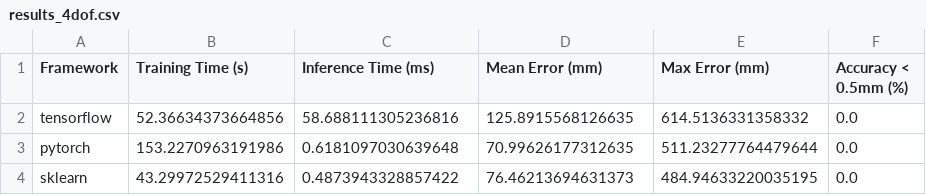
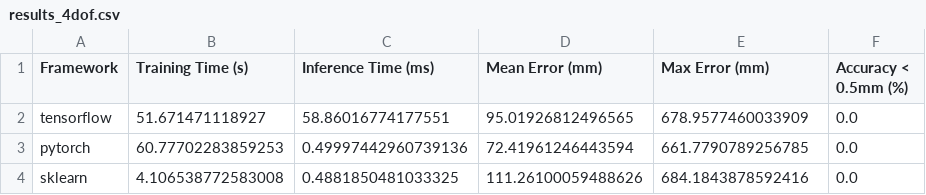
Before and after one commit to gustavoledandeck/InverseKinematicProblemProject, a CSV file: results/results_4dof.csv, drawn as a sheet.

Commit message:
Some changes to reach better results, still Overfitting. To Fix: Overfitting and Robotic Arm Visualization

```diff
--- a/results/results_4dof.csv
+++ b/results/results_4dof.csv
@@ -1,4 +1,4 @@
 Framework,Training Time (s),Inference Time (ms),Mean Error (mm),Max Error (mm),Accuracy < 0.5mm (%)
-tensorflow,52.36634373664856,58.688111305236816,125.8915568126635,614.5136331358332,0.0
-pytorch,153.2270963191986,0.6181097030639648,70.99626177312635,511.23277764479644,0.0
-sklearn,43.29972529411316,0.4873943328857422,76.46213694631373,484.94633220035195,0.0
+tensorflow,51.671471118927,58.86016774177551,95.01926812496565,678.9577460033909,0.0
+pytorch,60.77702283859253,0.49997442960739136,72.41961246443594,661.7790789256785,0.0
+sklearn,4.106538772583008,0.4881850481033325,111.26100059488626,684.1843878592416,0.0
```
Also changed, not shown: results/results_3dof.csv, 27 other files.
